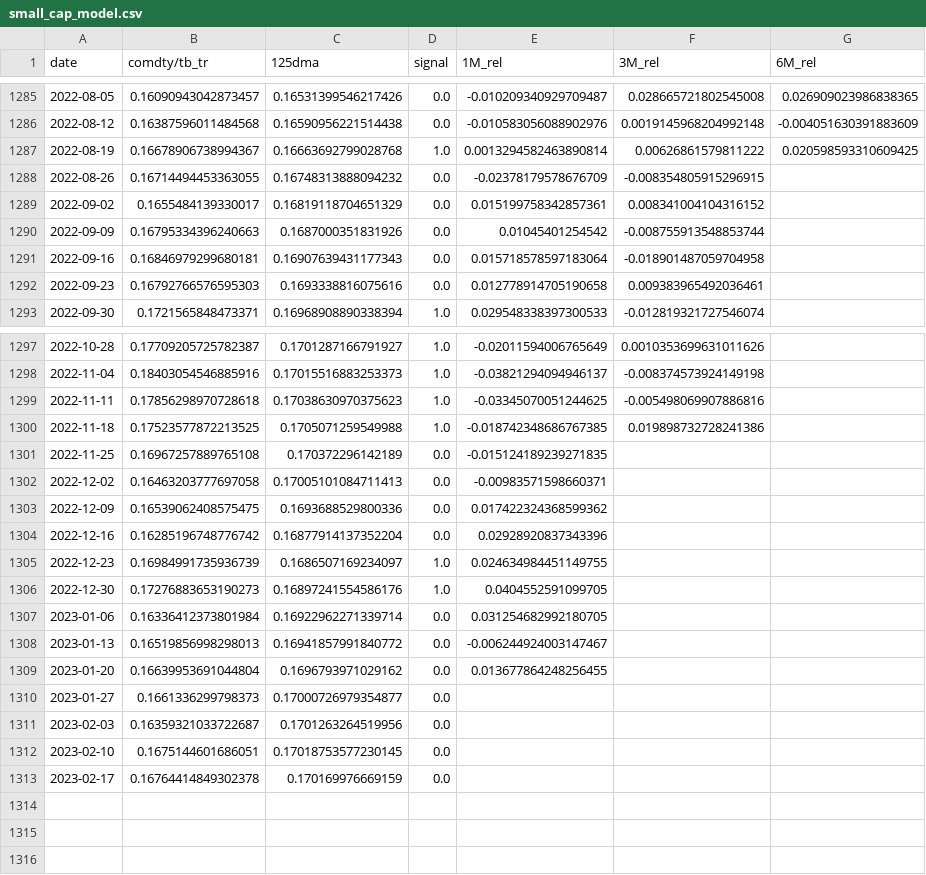
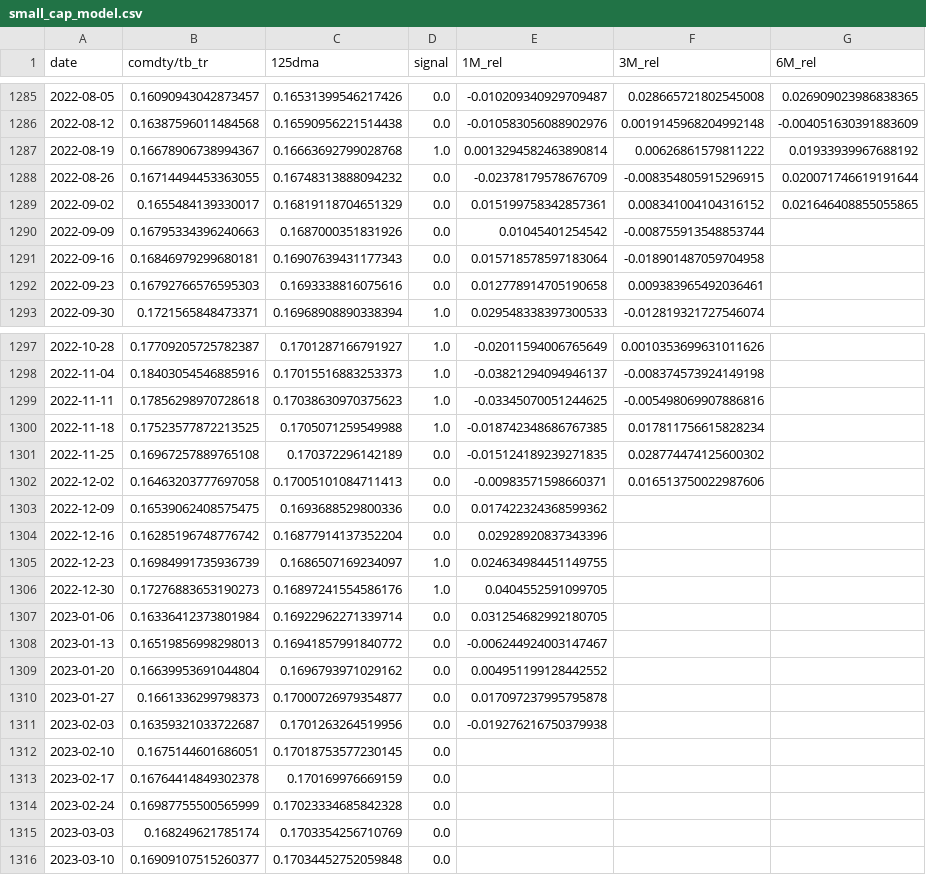
Before and after one commit to zhenik70/qrio, a CSV file: data/small_cap_model.csv, drawn as a sheet; only a part is shown, gaps mark what is left out.

```diff
--- a/data/small_cap_model.csv
+++ b/data/small_cap_model.csv
@@ -1286,5 +1286,5 @@ date,comdty/tb_tr,125dma,signal,1M_rel,3M_rel,6M_rel
 2022-08-12,0.16387596011484568,0.16590956221514438,0.0,-0.010583056088902976,0.0019145968204992148,-0.004051630391883609
-2022-08-19,0.16678906738994367,0.16663692799028768,1.0,0.0013294582463890814,0.00626861579811222,0.020598593310609425
-2022-08-26,0.16714494453363055,0.16748313888094232,0.0,-0.02378179578676709,-0.008354805915296915,
-2022-09-02,0.1655484139330017,0.16819118704651329,0.0,0.015199758342857361,0.008341004104316152,
+2022-08-19,0.16678906738994367,0.16663692799028768,1.0,0.0013294582463890814,0.00626861579811222,0.01933939967688192
+2022-08-26,0.16714494453363055,0.16748313888094232,0.0,-0.02378179578676709,-0.008354805915296915,0.020071746619191644
+2022-09-02,0.1655484139330017,0.16819118704651329,0.0,0.015199758342857361,0.008341004104316152,0.021646408855055865
 2022-09-09,0.16795334396240663,0.1687000351831926,0.0,0.01045401254542,-0.008755913548853744,
@@ -1299,5 +1299,5 @@ date,comdty/tb_tr,125dma,signal,1M_rel,3M_rel,6M_rel
 2022-11-11,0.17856298970728618,0.17038630970375623,1.0,-0.03345070051244625,-0.005498069907886816,
-2022-11-18,0.17523577872213525,0.1705071259549988,1.0,-0.018742348686767385,0.019898732728241386,
-2022-11-25,0.16967257889765108,0.170372296142189,0.0,-0.015124189239271835,,
-2022-12-02,0.16463203777697058,0.17005101084711413,0.0,-0.00983571598660371,,
+2022-11-18,0.17523577872213525,0.1705071259549988,1.0,-0.018742348686767385,0.017811756615828234,
+2022-11-25,0.16967257889765108,0.170372296142189,0.0,-0.015124189239271835,0.028774474125600302,
+2022-12-02,0.16463203777697058,0.17005101084711413,0.0,-0.00983571598660371,0.016513750022987606,
 2022-12-09,0.16539062408575475,0.1693688529800336,0.0,0.017422324368599362,,
@@ -1308,6 +1308,9 @@ date,comdty/tb_tr,125dma,signal,1M_rel,3M_rel,6M_rel
 2023-01-13,0.16519856998298013,0.16941857991840772,0.0,-0.006244924003147467,,
-2023-01-20,0.16639953691044804,0.1696793971029162,0.0,0.013677864248256455,,
-2023-01-27,0.1661336299798373,0.17000726979354877,0.0,,,
-2023-02-03,0.16359321033722687,0.1701263264519956,0.0,,,
+2023-01-20,0.16639953691044804,0.1696793971029162,0.0,0.004951199128442552,,
+2023-01-27,0.1661336299798373,0.17000726979354877,0.0,0.017097237995795878,,
+2023-02-03,0.16359321033722687,0.1701263264519956,0.0,-0.019276216750379938,,
 2023-02-10,0.1675144601686051,0.17018753577230145,0.0,,,
 2023-02-17,0.16764414849302378,0.170169976669159,0.0,,,
+2023-02-24,0.16987755500565999,0.17023334685842328,0.0,,,
+2023-03-03,0.168249621785174,0.1703354256710769,0.0,,,
+2023-03-10,0.16909107515260377,0.17034452752059848,0.0,,,
```
Also changed, not shown: data/rs_model.csv, data/rs_model_sprd.csv, 3 other files.
